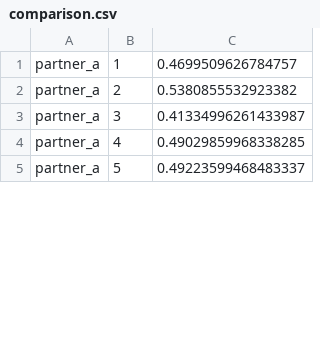
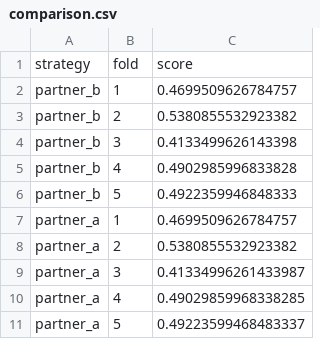
Before and after one commit to Andreachurchwell/aise-w9d1-splitstrategy-churchwell-diaz, a CSV file: comparison.csv, drawn as a sheet; only a part is shown; the diff covers the shown part only.

```diff
--- a/comparison.csv
+++ b/comparison.csv
@@ -1 +1,7 @@
+strategy,fold,score
+partner_b,1,0.4699509626784757
+partner_b,2,0.5380855532923382
+partner_b,3,0.4133499626143398
+partner_b,4,0.4902985996833828
+partner_b,5,0.4922359946848333
 partner_a,1,0.4699509626784757
```
Also changed, not shown: 18 removed rows elsewhere in this file, 18 other files.
